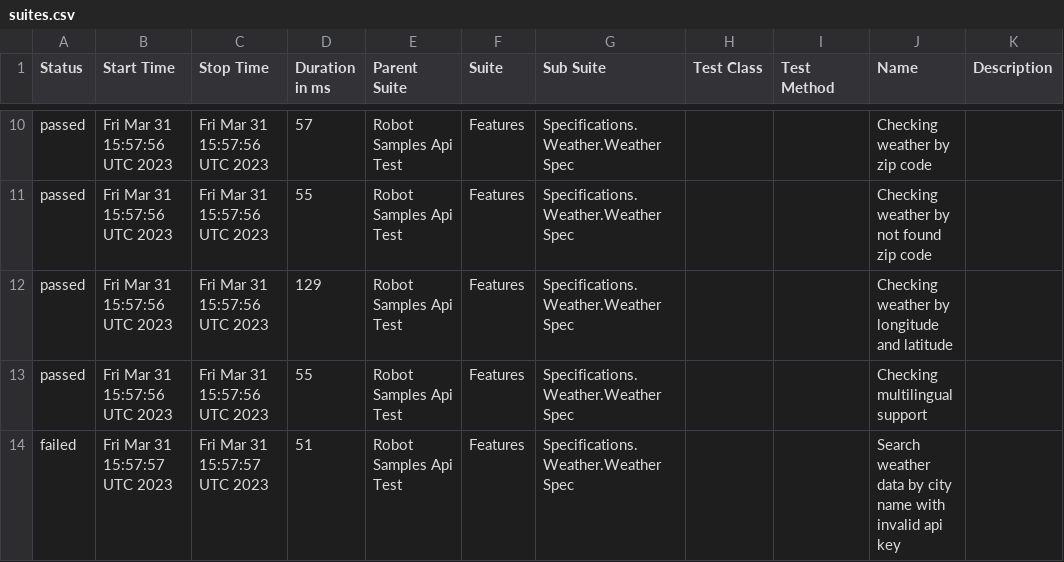
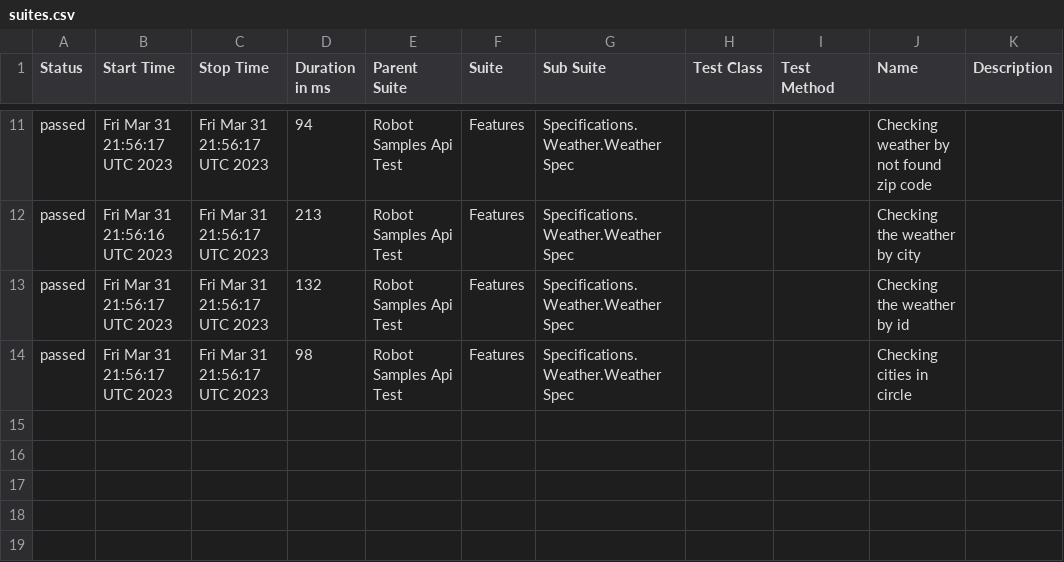
Before and after one commit to reinaldorossetti/robot_samples_api_test, a CSV file: allure-results/data/suites.csv, drawn as a sheet; only a part is shown, gaps mark what is left out; the diff covers the shown part only.

```diff
--- a/allure-results/data/suites.csv
+++ b/allure-results/data/suites.csv
@@ -10,5 +11,4 @@
-"passed","Fri Mar 31 15:57:56 UTC 2023","Fri Mar 31 15:57:56 UTC 2023","57","Robot Samples Api Test","Features","Specifications.Weather.Weather Spec","","","Checking weather by zip code",""
-"passed","Fri Mar 31 15:57:56 UTC 2023","Fri Mar 31 15:57:56 UTC 2023","55","Robot Samples Api Test","Features","Specifications.Weather.Weather Spec","","","Checking weather by not found zip code",""
-"passed","Fri Mar 31 15:57:56 UTC 2023","Fri Mar 31 15:57:56 UTC 2023","129","Robot Samples Api Test","Features","Specifications.Weather.Weather Spec","","","Checking weather by longitude and latitude",""
-"passed","Fri Mar 31 15:57:56 UTC 2023","Fri Mar 31 15:57:56 UTC 2023","55","Robot Samples Api Test","Features","Specifications.Weather.Weather Spec","","","Checking multilingual support",""
-"failed","Fri Mar 31 15:57:57 UTC 2023","Fri Mar 31 15:57:57 UTC 2023","51","Robot Samples Api Test","Features","Specifications.Weather.Weather Spec","","","Search weather data by city name with invalid api key",""
+"passed","Fri Mar 31 21:56:17 UTC 2023","Fri Mar 31 21:56:17 UTC 2023","94","Robot Samples Api Test","Features","Specifications.Weather.Weather Spec","","","Checking weather by not found zip code",""
+"passed","Fri Mar 31 21:56:16 UTC 2023","Fri Mar 31 21:56:17 UTC 2023","213","Robot Samples Api Test","Features","Specifications.Weather.Weather Spec","","","Checking the weather by city",""
+"passed","Fri Mar 31 21:56:17 UTC 2023","Fri Mar 31 21:56:17 UTC 2023","132","Robot Samples Api Test","Features","Specifications.Weather.Weather Spec","","","Checking the weather by id",""
+"passed","Fri Mar 31 21:56:17 UTC 2023","Fri Mar 31 21:56:17 UTC 2023","98","Robot Samples Api Test","Features","Specifications.Weather.Weather Spec","","","Checking cities in circle",""
```
Also changed, not shown: 2 added rows, 1 removed row and 27 edited cells elsewhere in this file, 44 other files.
